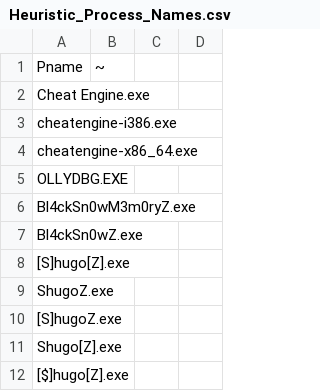
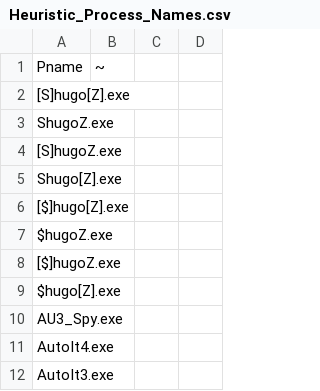
Before and after one commit to 4ND3R50N/Protega, a CSV file: docs/client/Heuristic_Process_Names.csv, drawn as a sheet; only a part is shown; the shorter side is filled out with more unchanged rows; the diff covers the shown part only.

```diff
--- a/docs/client/Heuristic_Process_Names.csv
+++ b/docs/client/Heuristic_Process_Names.csv
@@ -2,6 +1,0 @@ Pname;~
-Cheat Engine.exe;
-cheatengine-i386.exe;
-cheatengine-x86_64.exe;
-OLLYDBG.EXE;
-Bl4ckSn0wM3m0ryZ.exe;
-Bl4ckSn0wZ.exe;
```
Also changed, not shown: 19 added rows and 1 removed row elsewhere in this file, docs/client/Heuristic_MD5.csv.
